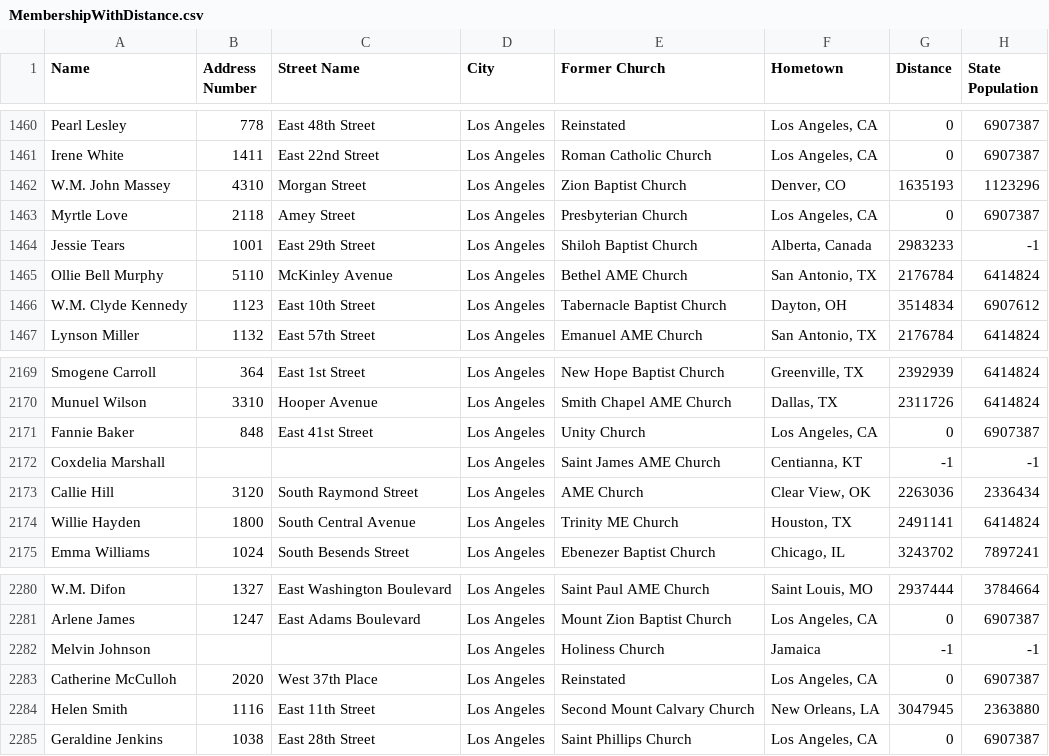
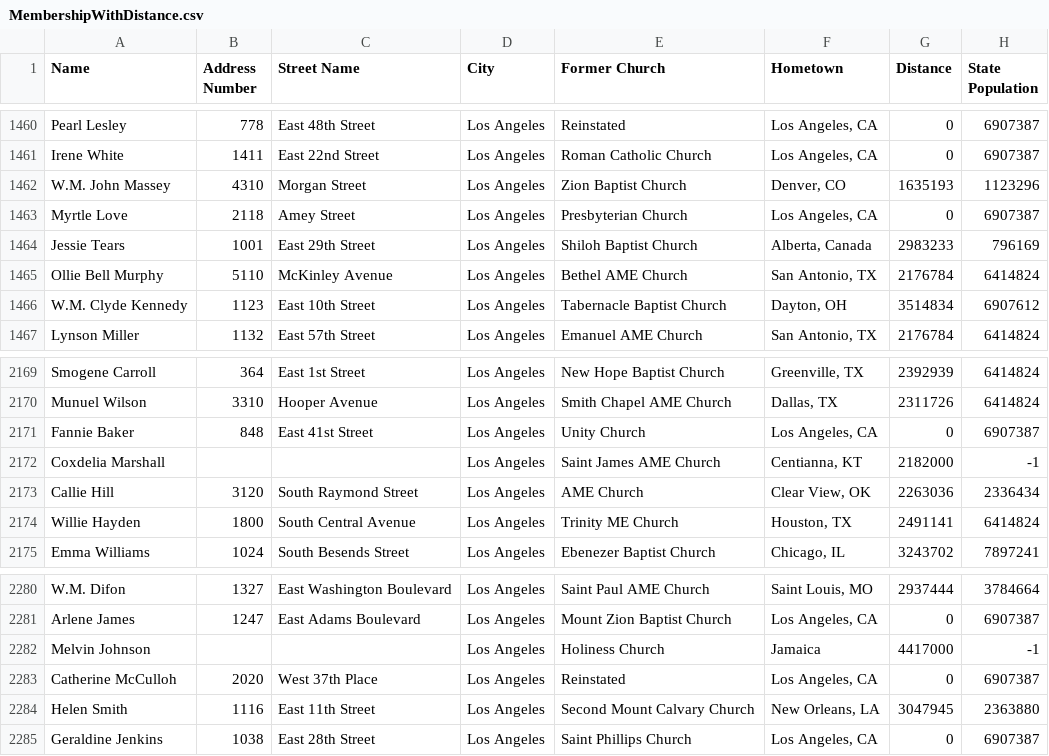
Before and after one commit to benjdreier/Math-23c-Final, a CSV file: MembershipWithDistance.csv, drawn as a sheet; only a part is shown, gaps mark what is left out; the diff covers the shown part only.

```diff
--- a/MembershipWithDistance.csv
+++ b/MembershipWithDistance.csv
@@ -1463,3 +1463,3 @@ W.M. John Massey,4310,Morgan Street,Los Angeles,Zion Baptist Church,"Denver, CO"
 Myrtle Love,2118,Amey Street,Los Angeles,Presbyterian Church,"Los Angeles, CA",0,6907387
-Jessie Tears,1001,East 29th Street,Los Angeles,Shiloh Baptist Church,"Alberta, Canada",2983233,-1
+Jessie Tears,1001,East 29th Street,Los Angeles,Shiloh Baptist Church,"Alberta, Canada",2983233,796169
 Ollie Bell Murphy,5110,McKinley Avenue,Los Angeles,Bethel AME Church,"San Antonio, TX",2176784,6414824
@@ -2171,3 +2171,3 @@ Munuel Wilson,3310,Hooper Avenue,Los Angeles,Smith Chapel AME Church,"Dallas, TX
 Fannie Baker,848,East 41st Street,Los Angeles,Unity Church,"Los Angeles, CA",0,6907387
-Coxdelia Marshall,,,Los Angeles,Saint James AME Church,"Centianna, KT",-1,-1
+Coxdelia Marshall,,,Los Angeles,Saint James AME Church,"Centianna, KT",2182000,-1
 Callie Hill,3120,South Raymond Street,Los Angeles,AME Church,"Clear View, OK",2263036,2336434
@@ -2281,3 +2281,3 @@ W.M. Difon,1327,East Washington Boulevard,Los Angeles,Saint Paul AME Church,"Sai
 Arlene James,1247,East Adams Boulevard,Los Angeles,Mount Zion Baptist Church,"Los Angeles, CA",0,6907387
-Melvin Johnson,,,Los Angeles,Holiness Church,Jamaica,-1,-1
+Melvin Johnson,,,Los Angeles,Holiness Church,Jamaica,4417000,-1
 Catherine McCulloh,2020,West 37th Place,Los Angeles,Reinstated,"Los Angeles, CA",0,6907387
```
Also changed, not shown: 5 edited cells elsewhere in this file.
